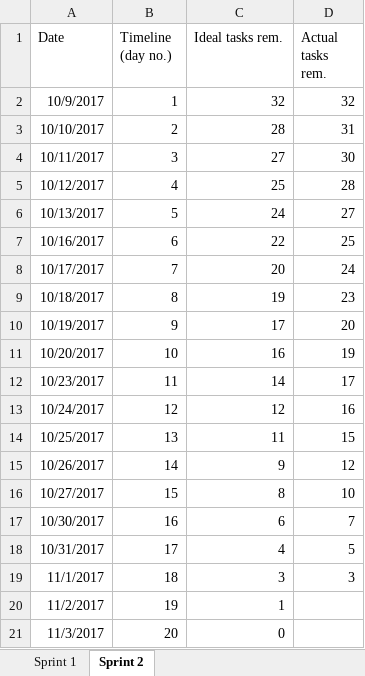
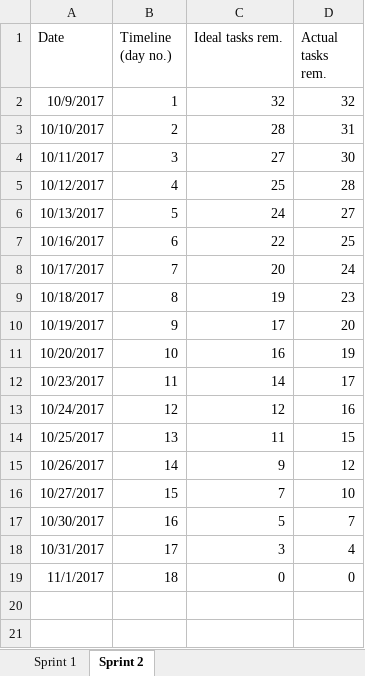
Before and after one commit to douglas-kumar/ifb299, an Excel workbook: Meeting Details/Burn Down Chart.xlsx, sheet Sprint 2, drawn as a sheet; values as stored, in another font and other column widths than the file's, no borders; charts and pictures not drawn; the diff names each change by its address in the sheet, - before the commit and + after, or states it on an @@ line.

Commit message:
Burn down chart finished

```diff
--- a/Meeting Details/Burn Down Chart.xlsx (sheet Sprint 2)
+++ b/Meeting Details/Burn Down Chart.xlsx (sheet Sprint 2)
-C16 (Ideal tasks rem.): 8
+C16 (Ideal tasks rem.): 7
-C17 (Ideal tasks rem.): 6
+C17 (Ideal tasks rem.): 5
-C18 (Ideal tasks rem.): 4
+C18 (Ideal tasks rem.): 3
-D18 (Actual tasks rem.): 5
+D18 (Actual tasks rem.): 4
-C19 (Ideal tasks rem.): 3
+C19 (Ideal tasks rem.): 0
-D19 (Actual tasks rem.): 3
+D19 (Actual tasks rem.): 0
-row 20: 11/2/2017 | 19 | 1
-row 21: 11/3/2017 | 20 | 0
```
Also changed, not shown: charts or pictures.
